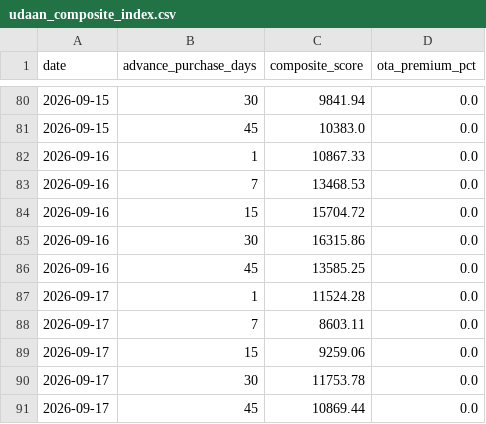
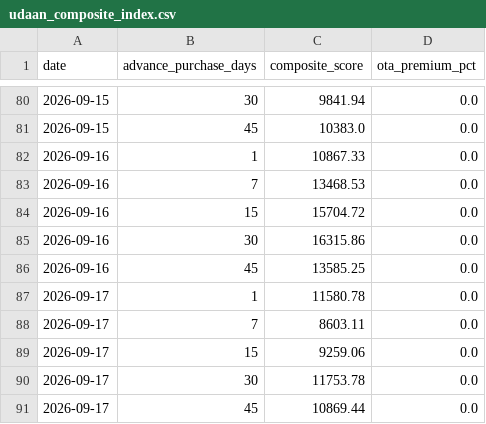
Before and after one commit to Rishavroy-2006/Udaan-Metrics, a CSV file: udaan_data/index/udaan_composite_index.csv, drawn as a sheet; only a part is shown, gaps mark what is left out.

Commit message:
Automated CPI Scrape & Index: 2026-09-17 10:32 UTC

```diff
--- a/udaan_data/index/udaan_composite_index.csv
+++ b/udaan_data/index/udaan_composite_index.csv
@@ -86,3 +86,3 @@ date,advance_purchase_days,composite_score,ota_premium_pct
 2026-09-16,45,13585.25,0.0
-2026-09-17,1,11524.28,0.0
+2026-09-17,1,11580.78,0.0
 2026-09-17,7,8603.11,0.0
```
Also changed, not shown: 4 other files.
